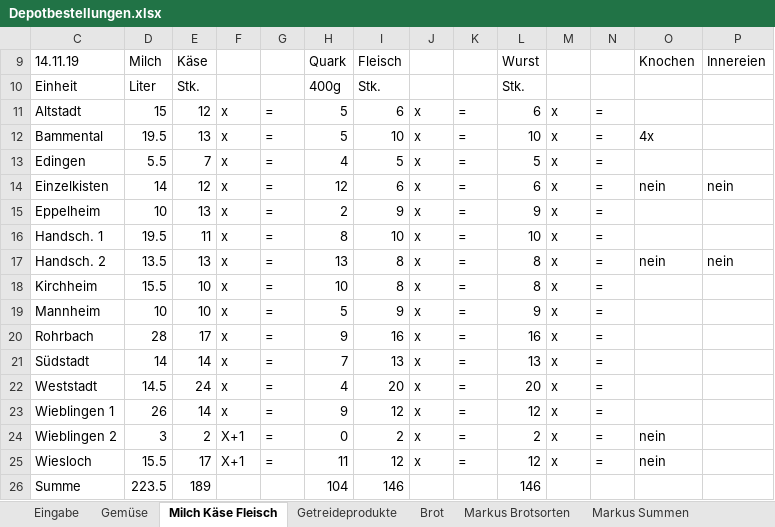
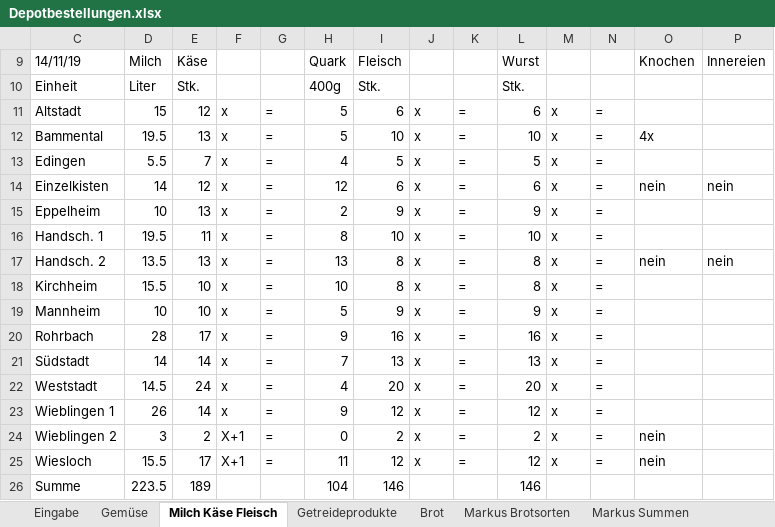
Before and after one commit to solawi-rhein-neckar/solawibestellsystem, an Excel workbook: xls/Depotbestellungen.xlsx, sheet Milch Käse Fleisch, drawn as a sheet; values as stored, in another font and other column widths than the file's, no cell formats; the diff names each change by its address in the sheet, - before the commit and + after, or states it on an @@ line.

```diff
--- a/xls/Depotbestellungen.xlsx (sheet Milch Käse Fleisch)
+++ b/xls/Depotbestellungen.xlsx (sheet Milch Käse Fleisch)
-C9: 14.11.19
+C9: 14/11/19
```
Also changed, not shown: sheet Gemüse, sheet Brot, sheet Getreideprodukte, sheet Eingabe, cell formats, formulas that keep their value, 5 other files.
